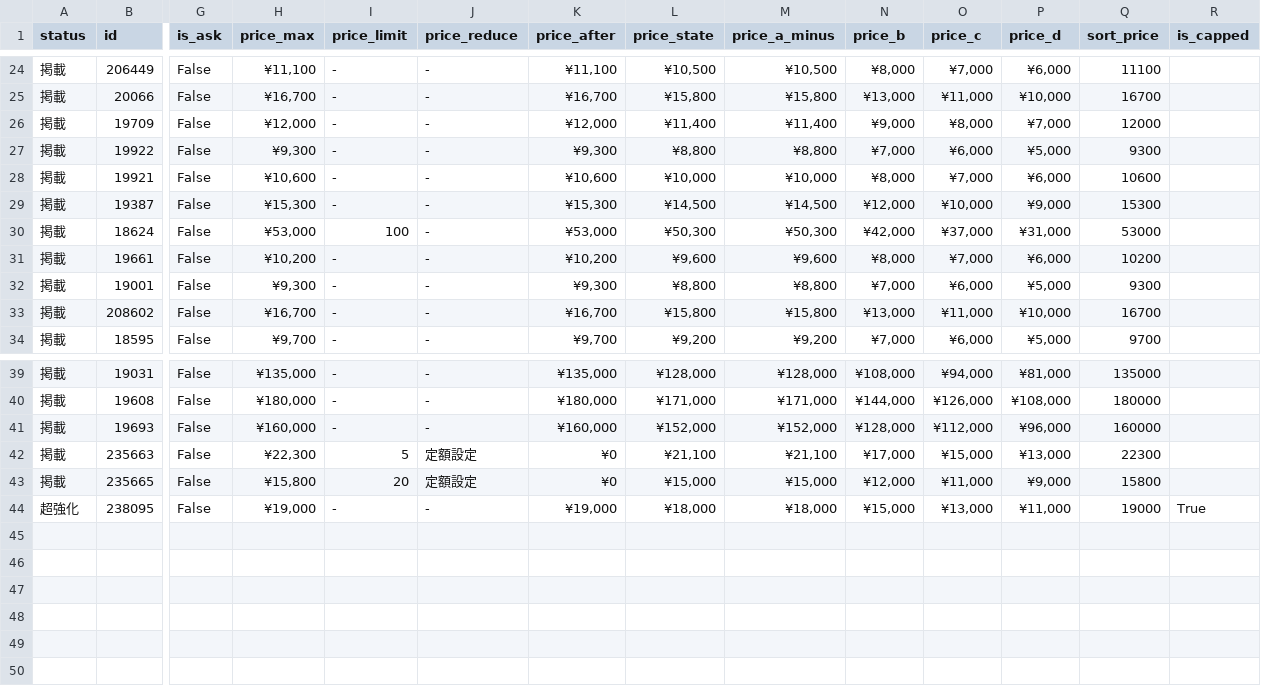
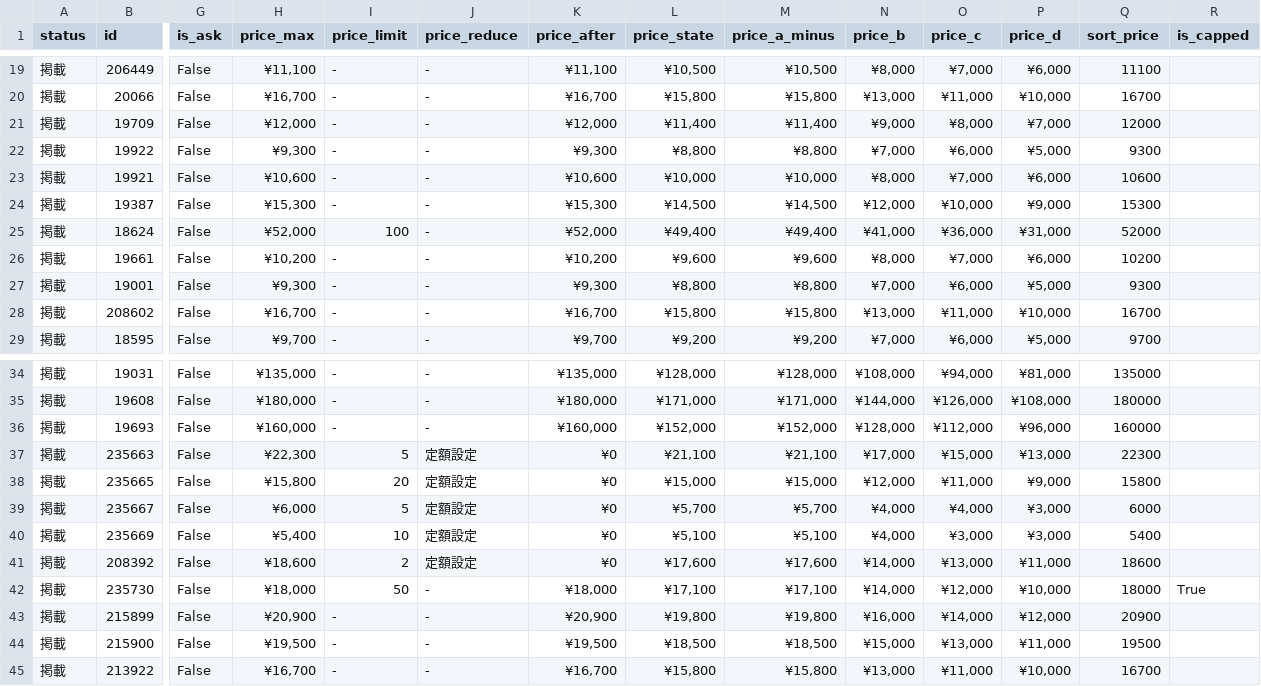
Before and after one commit to hegelgelda/tk-auto-program, a CSV file: data/box.csv, drawn as a sheet; only a part is shown, gaps mark what is left out; removed rows and columns are numbered as before the commit, all else as after; rows hold the shown columns only; the diff covers the shown part only; the diff names each change by its address in the sheet, - before the commit and + after, or states it on an @@ line.

```diff
--- a/data/box.csv
+++ b/data/box.csv
-H25 (price_max): ¥53,000
+H25 (price_max): ¥52,000
-K25 (price_after): ¥53,000
+K25 (price_after): ¥52,000
-L25 (price_state): ¥50,300
+L25 (price_state): ¥49,400
-M25 (price_a_minus): ¥50,300
+M25 (price_a_minus): ¥49,400
-N25 (price_b): ¥42,000
+N25 (price_b): ¥41,000
-O25 (price_c): ¥37,000
+O25 (price_c): ¥36,000
-Q25 (sort_price): 53000
+Q25 (sort_price): 52000
-row 44: 超強化 | 238095 | False | ¥19,000 | - | - | ¥19,000 | ¥18,000 | ¥18,000 | ¥15,000 | ¥13,000 | ¥11,000 | 19000 | True
+row 39: 掲載 | 235667 | False | ¥6,000 | 5 | 定額設定 | ¥0 | ¥5,700 | ¥5,700 | ¥4,000 | ¥4,000 | ¥3,000 | 6000
+row 40: 掲載 | 235669 | False | ¥5,400 | 10 | 定額設定 | ¥0 | ¥5,100 | ¥5,100 | ¥4,000 | ¥3,000 | ¥3,000 | 5400
+row 41: 掲載 | 208392 | False | ¥18,600 | 2 | 定額設定 | ¥0 | ¥17,600 | ¥17,600 | ¥14,000 | ¥13,000 | ¥11,000 | 18600
+row 42: 掲載 | 235730 | False | ¥18,000 | 50 | - | ¥18,000 | ¥17,100 | ¥17,100 | ¥14,000 | ¥12,000 | ¥10,000 | 18000 | True
@@ row 14 moved to row 43: 掲載 @@
@@ row 15 moved to row 44: 掲載 @@
@@ row 17 moved to row 45: 掲載 @@
```
Also changed, not shown: 2 removed rows and 59 edited cells elsewhere in this file, data/box_changes.csv.
